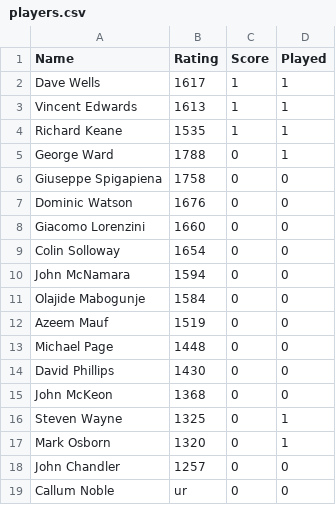
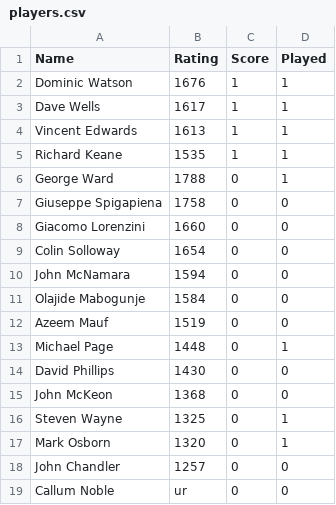
Before and after one commit to MiltonKeynesChessClub/clubwebsite, a CSV file: _data/results/internal/2026/u1800swiss/players.csv, drawn as a sheet.

```diff
--- a/_data/results/internal/2026/u1800swiss/players.csv
+++ b/_data/results/internal/2026/u1800swiss/players.csv
@@ -1,2 +1,3 @@
 Name,Rating,Score,Played
+Dominic Watson,1676,1,1
 Dave Wells,1617,1,1
@@ -6,3 +7,2 @@ George Ward,1788,0,1
 Giuseppe Spigapiena,1758,0,0
-Dominic Watson,1676,0,0
 Giacomo Lorenzini,1660,0,0
@@ -12,3 +12,3 @@ Olajide Mabogunje,1584,0,0
 Azeem Mauf,1519,0,0
-Michael Page,1448,0,0
+Michael Page,1448,0,1
 David Phillips,1430,0,0
```
Also changed, not shown: _data/results/internal/2026/championship/pool4/pairings.csv, _data/results/internal/2026/u1800swiss/pairings.csv, 1 other file.
